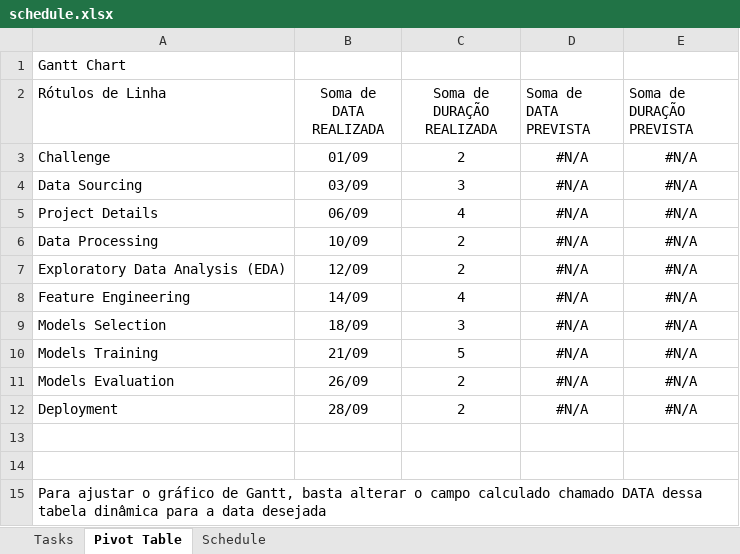
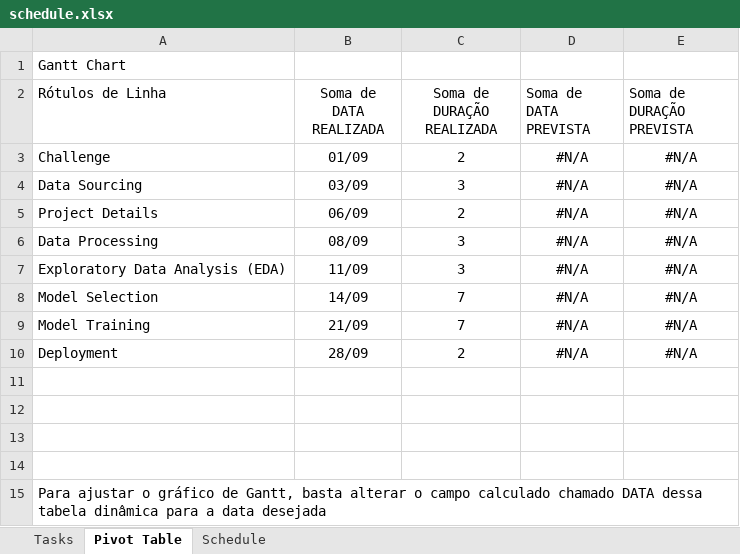
Before and after one commit to matheusresende7/ds_projeto_final_5_modelo_clusterizacao_classificacao_app_delivery, an Excel workbook: references/schedule.xlsx, sheet Pivot Table, drawn as a sheet; values as stored, in another font and other column widths than the file's, no borders; removed rows and columns are numbered as before the commit, all else as after; the diff names each change by its address in the sheet, - before the commit and + after, or states it on an @@ line.

```diff
--- a/references/schedule.xlsx (sheet Pivot Table)
+++ b/references/schedule.xlsx (sheet Pivot Table)
-C5 (Soma de DURAÇÃO REALIZADA): 4
+C5 (Soma de DURAÇÃO REALIZADA): 2
-B6 (Soma de DATA REALIZADA): 10/09
+B6 (Soma de DATA REALIZADA): 08/09
-C6:C7 (Soma de DURAÇÃO REALIZADA): 2
+C6:C7 (Soma de DURAÇÃO REALIZADA): 3
-B7 (Soma de DATA REALIZADA): 12/09
+B7 (Soma de DATA REALIZADA): 11/09
-A8 (Rótulos de Linha): Feature Engineering
+A8 (Rótulos de Linha): Model Selection
-C8 (Soma de DURAÇÃO REALIZADA): 4
+C8 (Soma de DURAÇÃO REALIZADA): 7
-row 9: Models Selection | 18/09 | 3 | #N/A | #N/A
-A9 (Rótulos de Linha): Models Training
+A9 (Rótulos de Linha): Model Training
-C9 (Soma de DURAÇÃO REALIZADA): 5
+C9 (Soma de DURAÇÃO REALIZADA): 7
-row 11: Models Evaluation | 26/09 | 2 | #N/A | #N/A
+row 11: (empty)
+row 12: (empty)
```
Also changed, not shown: sheet Tasks, charts or pictures, 8 other files.
